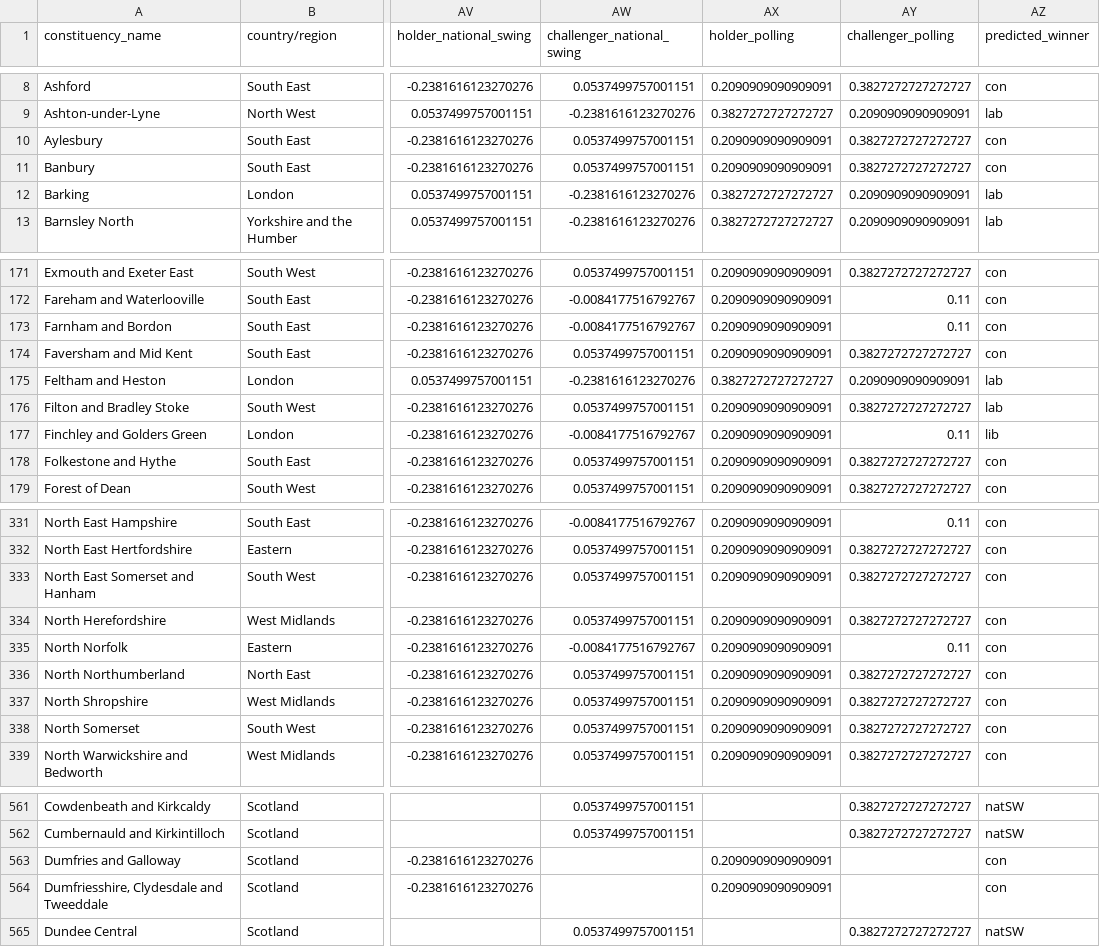
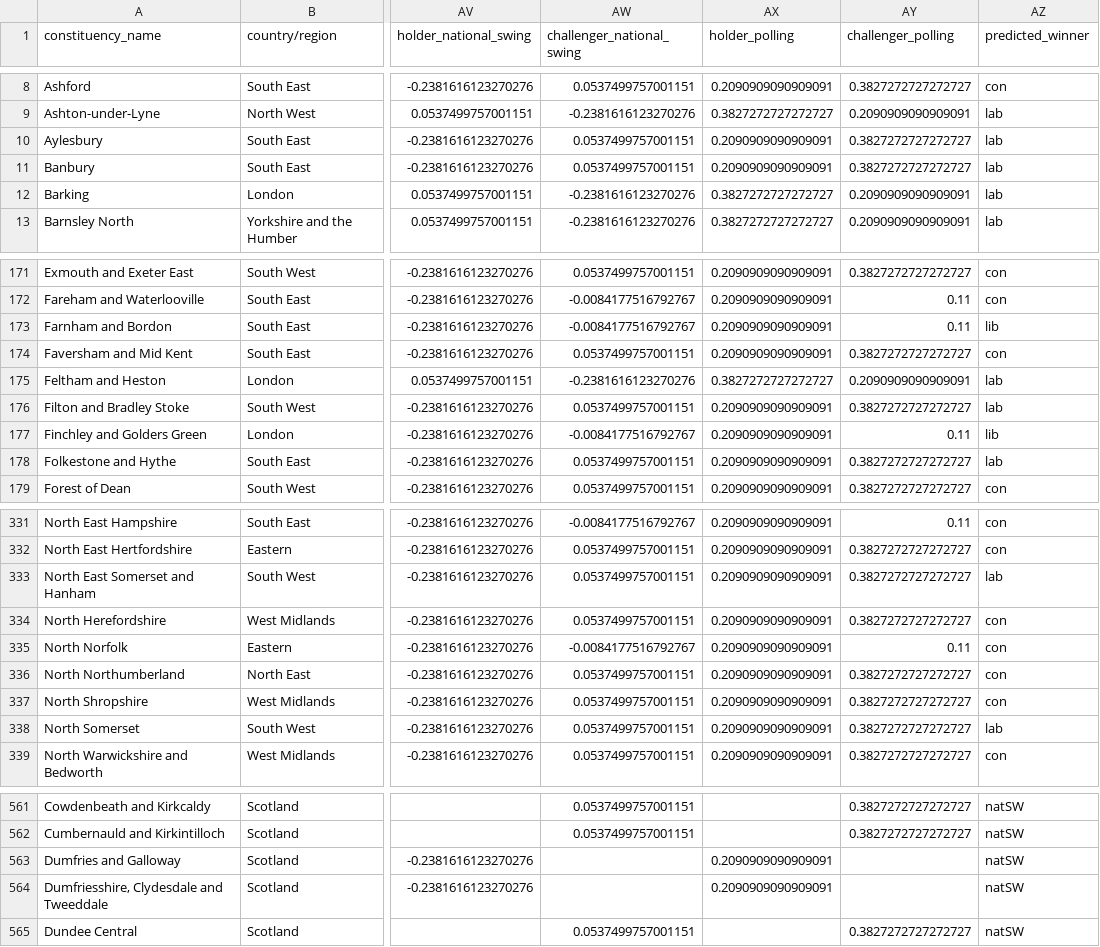
Before and after one commit to jonathanmoore4/Election-Prediction-12.08, a CSV file: outputs/reports/test_predictions.csv, drawn as a sheet; only a part is shown, gaps mark what is left out; the diff covers the shown part only; the diff names each change by its address in the sheet, - before the commit and + after, or states it on an @@ line.

```diff
--- a/outputs/reports/test_predictions.csv
+++ b/outputs/reports/test_predictions.csv
-AZ10:AZ11 (predicted_winner): con
+AZ10:AZ11 (predicted_winner): lab
-AZ173 (predicted_winner): con
+AZ173 (predicted_winner): lib
-AZ178 (predicted_winner): con
+AZ178 (predicted_winner): lab
-AZ333 (predicted_winner): con
+AZ333 (predicted_winner): lab
-AZ338 (predicted_winner): con
+AZ338 (predicted_winner): lab
-AZ563:AZ564 (predicted_winner): con
+AZ563:AZ564 (predicted_winner): natSW
```
Also changed, not shown: 17 edited cells elsewhere in this file, 34 other files.
